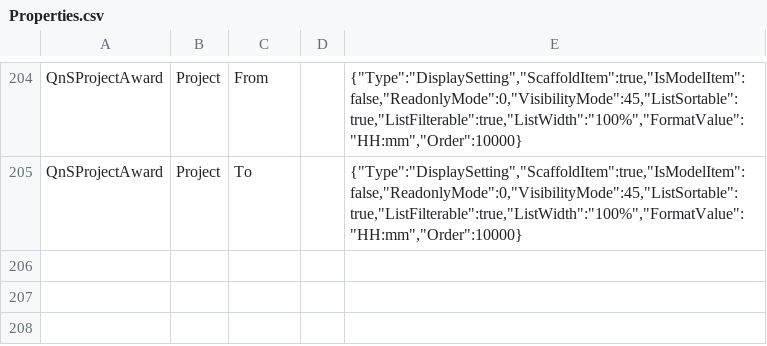
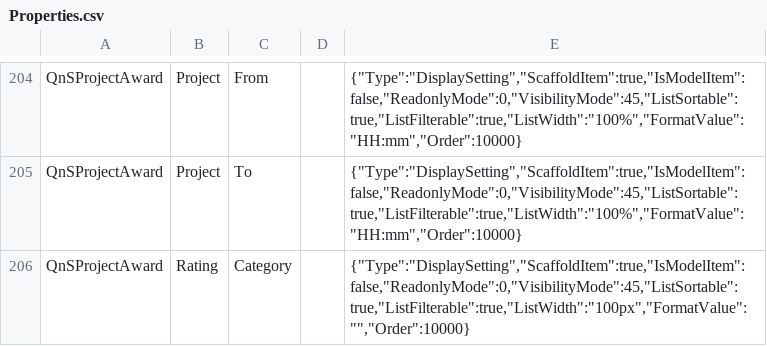
Before and after one commit to leoggehrer/QnSProjectAward, a CSV file: Properties.csv, drawn as a sheet; only a part is shown, gaps mark what is left out; the diff names each change by its address in the sheet, - before the commit and + after, or states it on an @@ line.

```diff
--- a/Properties.csv
+++ b/Properties.csv
+row 206: QnSProjectAward | Rating | Category |  | {"Type":"DisplaySetting","ScaffoldItem":true,"IsModelItem":false,"ReadonlyMode":0,"VisibilityMode":45,"ListSortable":true,"ListFilterable":true,"ListWidth":"100px","FormatValue":"","Order":10000}
```
Also changed, not shown: Translations.csv, 33 other files.
